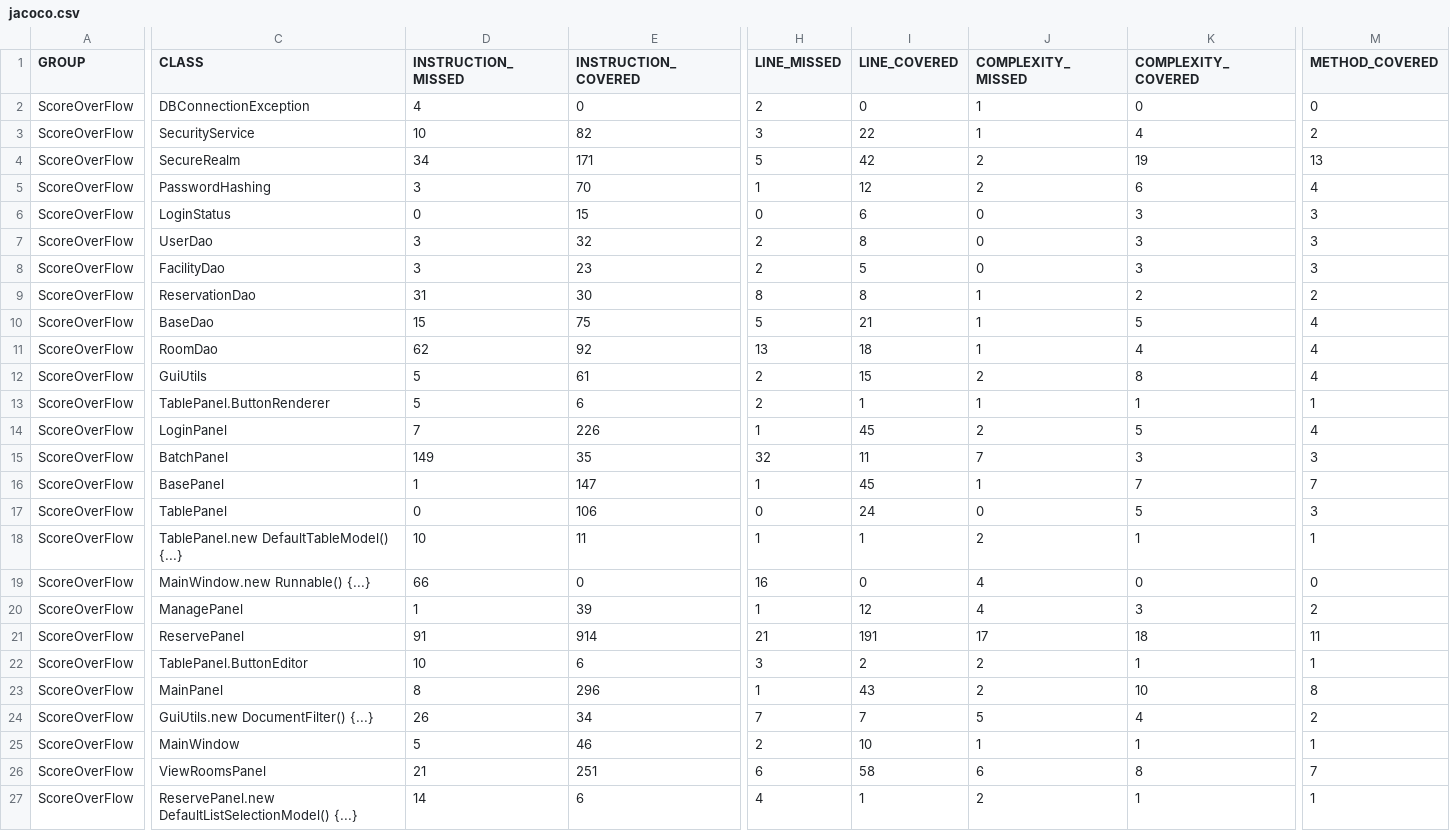
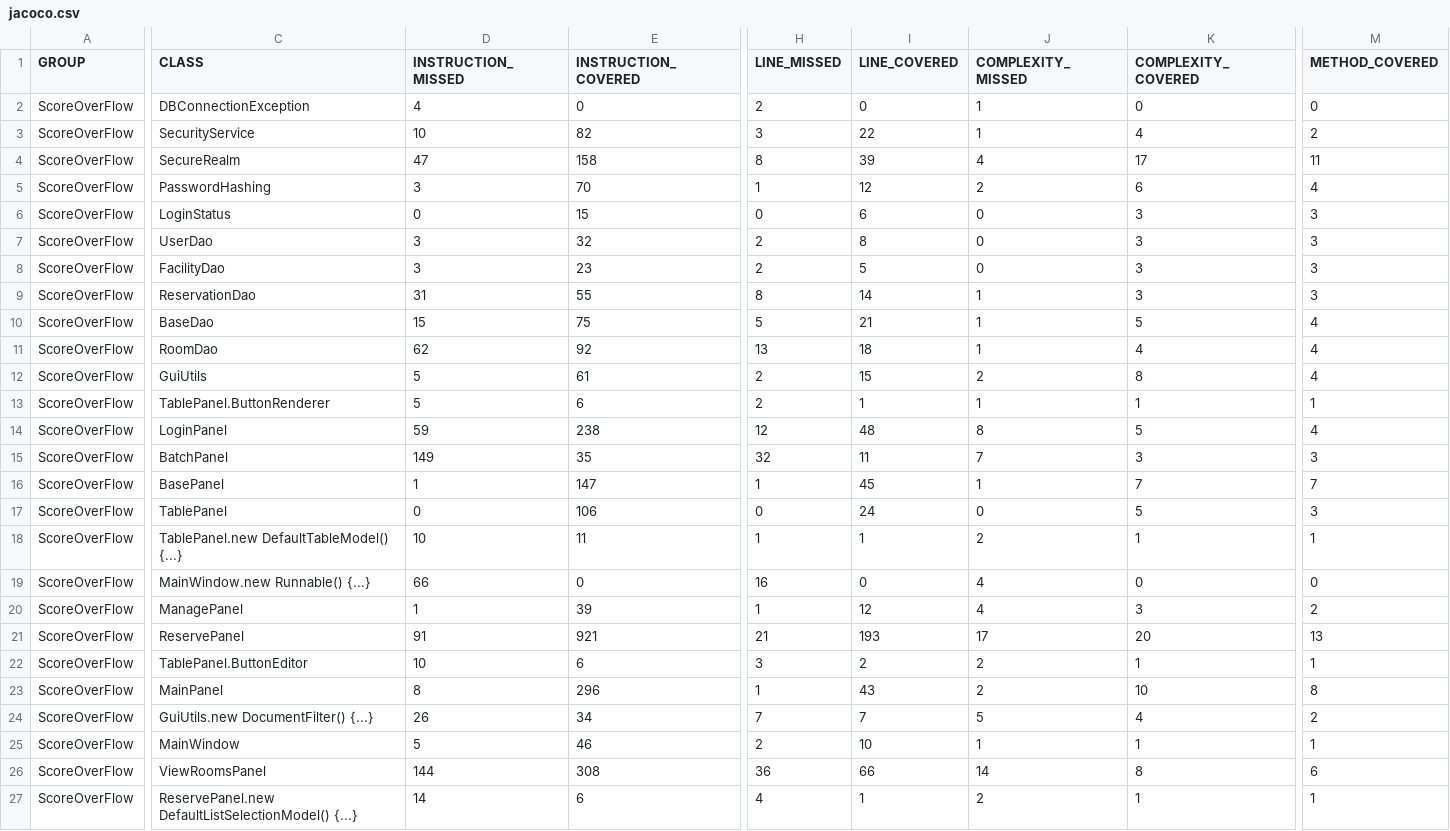
Before and after one commit to Zichuan-Wang/ScoreOverFlow, a CSV file: reports/jacoco/jacoco.csv, drawn as a sheet; only a part is shown, gaps mark what is left out; the diff covers the shown part only; the diff names each change by its address in the sheet, - before the commit and + after, or states it on an @@ line.

```diff
--- a/reports/jacoco/jacoco.csv
+++ b/reports/jacoco/jacoco.csv
-D4 (INSTRUCTION_MISSED): 34
+D4 (INSTRUCTION_MISSED): 47
-E4 (INSTRUCTION_COVERED): 171
+E4 (INSTRUCTION_COVERED): 158
-H4 (LINE_MISSED): 5
+H4 (LINE_MISSED): 8
-I4 (LINE_COVERED): 42
+I4 (LINE_COVERED): 39
-J4 (COMPLEXITY_MISSED): 2
+J4 (COMPLEXITY_MISSED): 4
-K4 (COMPLEXITY_COVERED): 19
+K4 (COMPLEXITY_COVERED): 17
-M4 (METHOD_COVERED): 13
+M4 (METHOD_COVERED): 11
-E9 (INSTRUCTION_COVERED): 30
+E9 (INSTRUCTION_COVERED): 55
-I9 (LINE_COVERED): 8
+I9 (LINE_COVERED): 14
-K9 (COMPLEXITY_COVERED): 2
+K9 (COMPLEXITY_COVERED): 3
-M9 (METHOD_COVERED): 2
+M9 (METHOD_COVERED): 3
-D14 (INSTRUCTION_MISSED): 7
+D14 (INSTRUCTION_MISSED): 59
-E14 (INSTRUCTION_COVERED): 226
+E14 (INSTRUCTION_COVERED): 238
-H14 (LINE_MISSED): 1
+H14 (LINE_MISSED): 12
-I14 (LINE_COVERED): 45
+I14 (LINE_COVERED): 48
-J14 (COMPLEXITY_MISSED): 2
+J14 (COMPLEXITY_MISSED): 8
-E21 (INSTRUCTION_COVERED): 914
+E21 (INSTRUCTION_COVERED): 921
-I21 (LINE_COVERED): 191
+I21 (LINE_COVERED): 193
-K21 (COMPLEXITY_COVERED): 18
+K21 (COMPLEXITY_COVERED): 20
-M21 (METHOD_COVERED): 11
+M21 (METHOD_COVERED): 13
-D26 (INSTRUCTION_MISSED): 21
+D26 (INSTRUCTION_MISSED): 144
-E26 (INSTRUCTION_COVERED): 251
+E26 (INSTRUCTION_COVERED): 308
-H26 (LINE_MISSED): 6
+H26 (LINE_MISSED): 36
-I26 (LINE_COVERED): 58
+I26 (LINE_COVERED): 66
-J26 (COMPLEXITY_MISSED): 6
+J26 (COMPLEXITY_MISSED): 14
-M26 (METHOD_COVERED): 7
+M26 (METHOD_COVERED): 6
```
Also changed, not shown: 18 edited cells elsewhere in this file, 56 other files.
